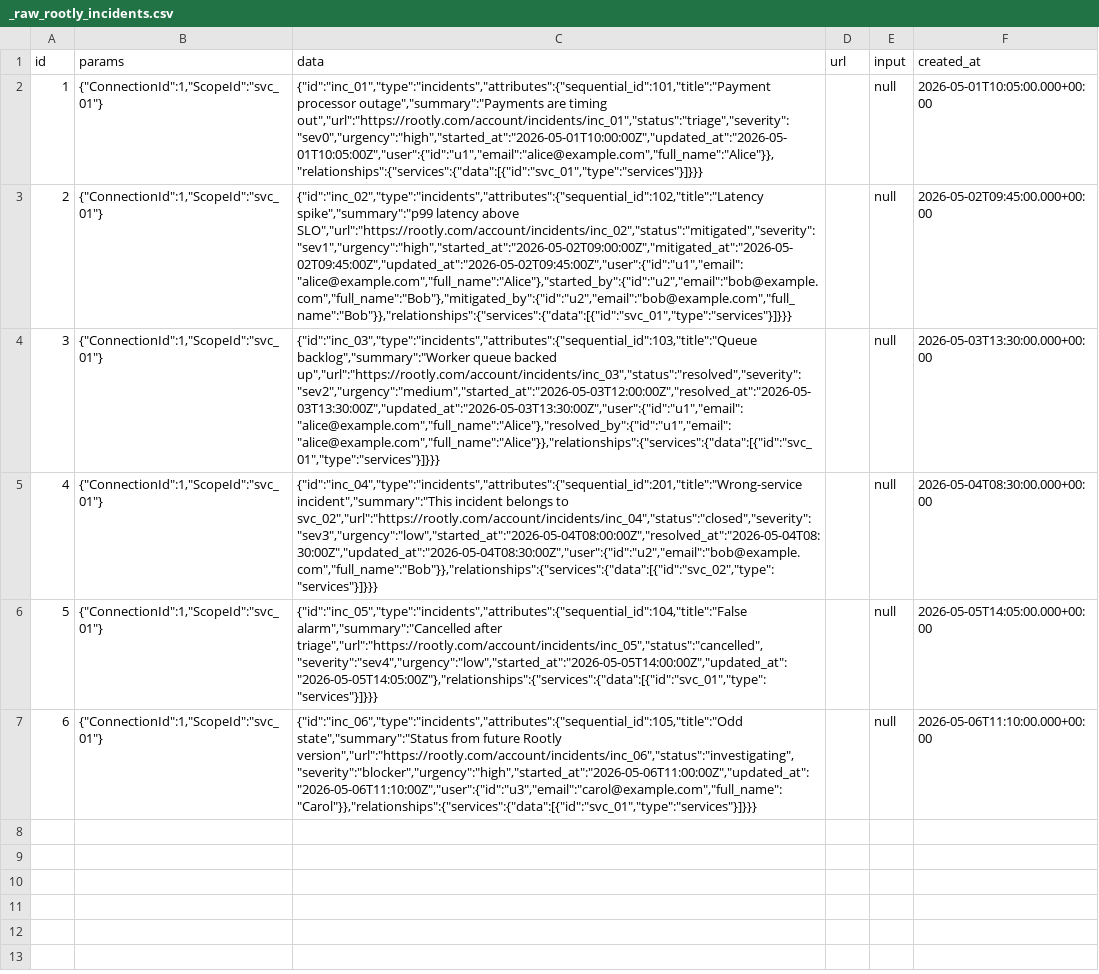
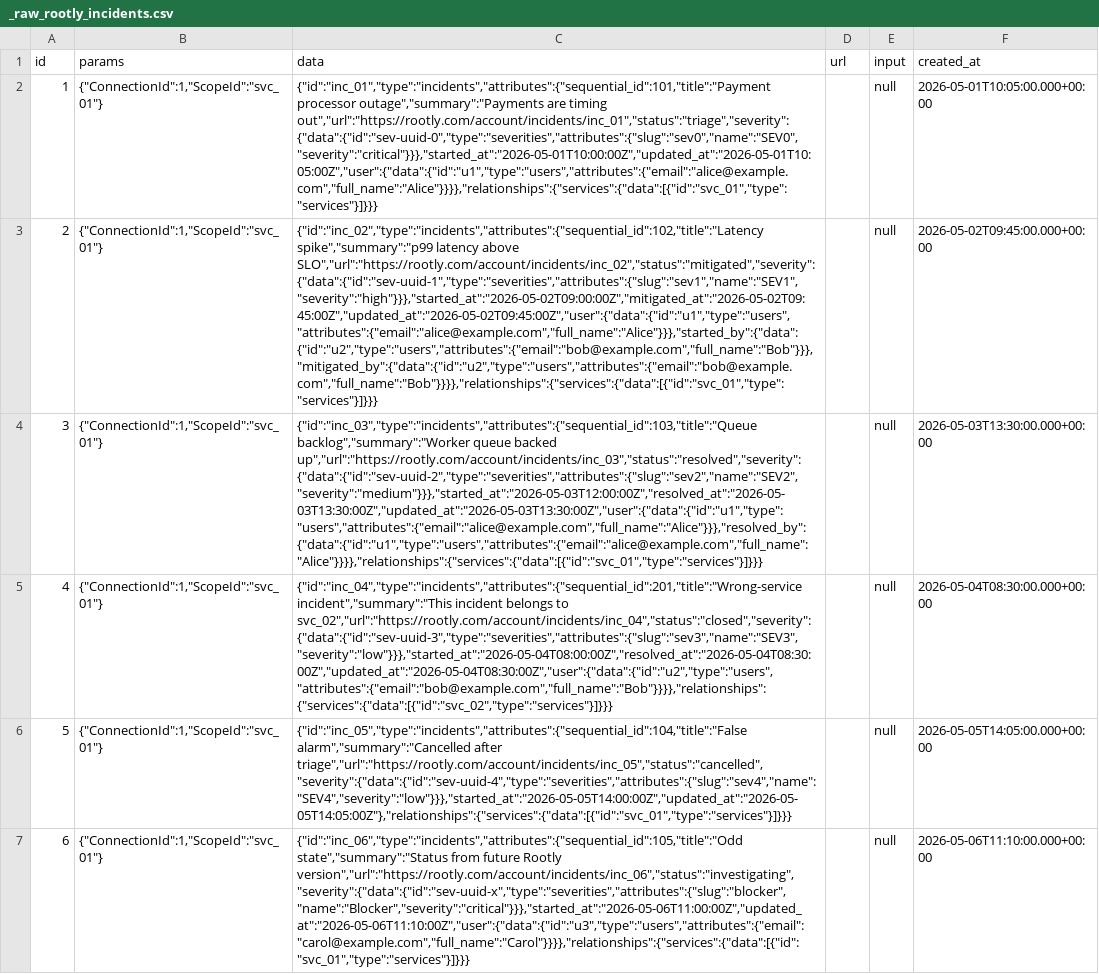
Before and after one commit to apache/devlake, a CSV file: backend/plugins/rootly/e2e/raw_tables/_raw_rootly_incidents.csv, drawn as a sheet; the diff names each change by its address in the sheet, - before the commit and + after, or states it on an @@ line.

Commit message:
refactor(rootly): address code review feedback
  Apply fixes from a multi-lens code review pass:

  - API: rename swagger {serviceId} to {scopeId} to match registered
    route; remove dead Proxy handler.
  - Models: add Sanitize() on RootlyConn; add RoleUserIds() helper on
    Incident; index ServiceId; drop unused Url field on User; remove
    dead RootlyResponse/ApiUserResponse types.
  - Migrations: mirror live schema in archived models (index on
    service_id; drop user.url).
  - Collector: switch pagination to reqData.Pager.Page (avoids
    divide-by-zero), cap at 10000 pages, extract buildIncidentsQuery
    as a pure helper, drop unreachable lastPageEmpty branch and unused
    TotalCount, remove diagnostic logs; add unit test pinning the
    filter[service_ids] param literal as a regression guard.
  - Services: preserve ScopeConfigId across re-collections; declare
    ProductTables on collector and extractor metas.
  - Extractor: skip emitting User rows with neither name nor email so
    sibling scope tasks can fill in fuller data; use generic resolve()
    for SequentialId; type ServiceRef as a named struct.
  - Converter: consolidate mapStatus to return (mapped, known); use
    Incident.RoleUserIds() instead of an inline slice.
  - impl.go: comment justifying services-before-incidents subtask
    ordering.
  - e2e: rewrite raw incident fixtures to JSON:API envelope shape;
    regenerate snapshots (drop urgency column).

```diff
--- a/backend/plugins/rootly/e2e/raw_tables/_raw_rootly_incidents.csv
+++ b/backend/plugins/rootly/e2e/raw_tables/_raw_rootly_incidents.csv
-C2 (data): …are timing out","url":"https://rootly.com/account/incidents/inc_01","status":"triage","severity":"sev0","urgency":"high","started_at":"2026-05-01T10:00:00Z","updated_at":"2026-05-01T10:05:00Z","user":{"id":"u1","email":"alice@example.com","full_name":"Alice"}},"relationships":{"services":{"data":[{"id":"svc_01","type":"services"}]}}}
+C2 (data): …are timing out","url":"https://rootly.com/account/incidents/inc_01","status":"triage","severity":{"data":{"id":"sev-uuid-0","type":"severities","attributes":{"slug":"sev0","name":"SEV0","severity":"critical"}}},"started_at":"2026-05-01T10:00:00Z","updated_at":"2026-05-01T10:05:00Z","user":{"data":{"id":"u1","type":"users","attributes":{"email":"alice@example.com","full_name":"Alice"}}}},"relationships":{"services":{"data":[{"id":"svc_01","type":"services"}]}}}
-C3 (data): …latency above SLO","url":"https://rootly.com/account/incidents/inc_02","status":"mitigated","severity":"sev1","urgency":"high","started_at":"2026-05-02T09:00:00Z","mitigated_at":"2026-05-02T09:45:00Z","updated_at":"2026-05-02T09:45:00Z","user":{"id":"u1","email":"alice@example.com","full_name":"Alice"},"started_by":{"id":"u2","email":"bob@example.com","full_name":"Bob"},"mitigated_by":{"id":"u2","email":"bob@example.com","full_name":"Bob"}},"relationships":{"services":{"data":[{"id":"svc_01","type":"services"}]}}}
+C3 (data): …latency above SLO","url":"https://rootly.com/account/incidents/inc_02","status":"mitigated","severity":{"data":{"id":"sev-uuid-1","type":"severities","attributes":{"slug":"sev1","name":"SEV1","severity":"high"}}},"started_at":"2026-05-02T09:00:00Z","mitigated_at":"2026-05-02T09:45:00Z","updated_at":"2026-05-02T09:45:00Z","user":{"data":{"id":"u1","type":"users","attributes":{"email":"alice@example.com","full_name":"Alice"}}},"started_by":{"data":{"id":"u2","type":"users","attributes":{"email":"bob@example.com","full_name":"Bob"}}},"mitigated_by":{"data":{"id":"u2","type":"users","attributes":{"email":"bob@example.com","full_name":"Bob"}}}},"relationships":{"services":{"data":[{"id":"svc_01","type":"services"}]}}}
-C4 (data): …queue backed up","url":"https://rootly.com/account/incidents/inc_03","status":"resolved","severity":"sev2","urgency":"medium","started_at":"2026-05-03T12:00:00Z","resolved_at":"2026-05-03T13:30:00Z","updated_at":"2026-05-03T13:30:00Z","user":{"id":"u1","email":"alice@example.com","full_name":"Alice"},"resolved_by":{"id":"u1","email":"alice@example.com","full_name":"Alice"}},"relationships":{"services":{"data":[{"id":"svc_01","type":"services"}]}}}
+C4 (data): …queue backed up","url":"https://rootly.com/account/incidents/inc_03","status":"resolved","severity":{"data":{"id":"sev-uuid-2","type":"severities","attributes":{"slug":"sev2","name":"SEV2","severity":"medium"}}},"started_at":"2026-05-03T12:00:00Z","resolved_at":"2026-05-03T13:30:00Z","updated_at":"2026-05-03T13:30:00Z","user":{"data":{"id":"u1","type":"users","attributes":{"email":"alice@example.com","full_name":"Alice"}}},"resolved_by":{"data":{"id":"u1","type":"users","attributes":{"email":"alice@example.com","full_name":"Alice"}}}},"relationships":{"services":{"data":[{"id":"svc_01","type":"services"}]}}}
-C5 (data): …belongs to svc_02","url":"https://rootly.com/account/incidents/inc_04","status":"closed","severity":"sev3","urgency":"low","started_at":"2026-05-04T08:00:00Z","resolved_at":"2026-05-04T08:30:00Z","updated_at":"2026-05-04T08:30:00Z","user":{"id":"u2","email":"bob@example.com","full_name":"Bob"}},"relationships":{"services":{"data":[{"id":"svc_02","type":"services"}]}}}
+C5 (data): …belongs to svc_02","url":"https://rootly.com/account/incidents/inc_04","status":"closed","severity":{"data":{"id":"sev-uuid-3","type":"severities","attributes":{"slug":"sev3","name":"SEV3","severity":"low"}}},"started_at":"2026-05-04T08:00:00Z","resolved_at":"2026-05-04T08:30:00Z","updated_at":"2026-05-04T08:30:00Z","user":{"data":{"id":"u2","type":"users","attributes":{"email":"bob@example.com","full_name":"Bob"}}}},"relationships":{"services":{"data":[{"id":"svc_02","type":"services"}]}}}
-C6 (data): …alarm","summary":"Cancelled after triage","url":"https://rootly.com/account/incidents/inc_05","status":"cancelled","severity":"sev4","urgency":"low","started_at":"2026-05-05T14:00:00Z","updated_at":"2026-05-05T14:05:00Z"},"relationships":{"services":{"data":[{"id":"svc_01","type":"services"}]}}}
+C6 (data): …alarm","summary":"Cancelled after triage","url":"https://rootly.com/account/incidents/inc_05","status":"cancelled","severity":{"data":{"id":"sev-uuid-4","type":"severities","attributes":{"slug":"sev4","name":"SEV4","severity":"low"}}},"started_at":"2026-05-05T14:00:00Z","updated_at":"2026-05-05T14:05:00Z"},"relationships":{"services":{"data":[{"id":"svc_01","type":"services"}]}}}
-C7 (data): …future Rootly version","url":"https://rootly.com/account/incidents/inc_06","status":"investigating","severity":"blocker","urgency":"high","started_at":"2026-05-06T11:00:00Z","updated_at":"2026-05-06T11:10:00Z","user":{"id":"u3","email":"carol@example.com","full_name":"Carol"}},"relationships":{"services":{"data":[{"id":"svc_01","type":"services"}]}}}
+C7 (data): …future Rootly version","url":"https://rootly.com/account/incidents/inc_06","status":"investigating","severity":{"data":{"id":"sev-uuid-x","type":"severities","attributes":{"slug":"blocker","name":"Blocker","severity":"critical"}}},"started_at":"2026-05-06T11:00:00Z","updated_at":"2026-05-06T11:10:00Z","user":{"data":{"id":"u3","type":"users","attributes":{"email":"carol@example.com","full_name":"Carol"}}}},"relationships":{"services":{"data":[{"id":"svc_01","type":"services"}]}}}
```
Also changed, not shown: backend/plugins/rootly/e2e/snapshot_tables/_tool_rootly_incidents.csv, backend/plugins/rootly/e2e/snapshot_tables/issues.csv, 17 other files.
